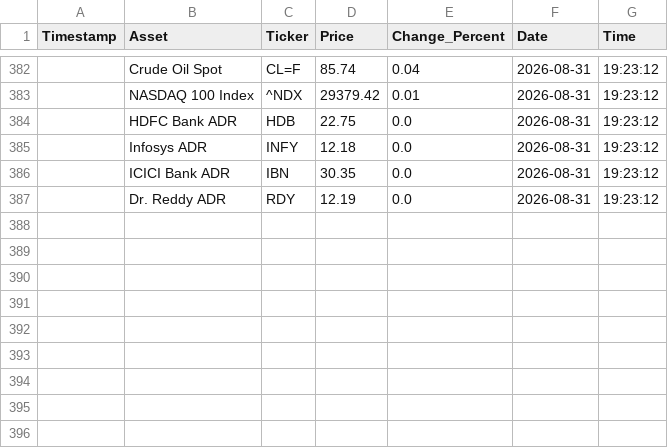
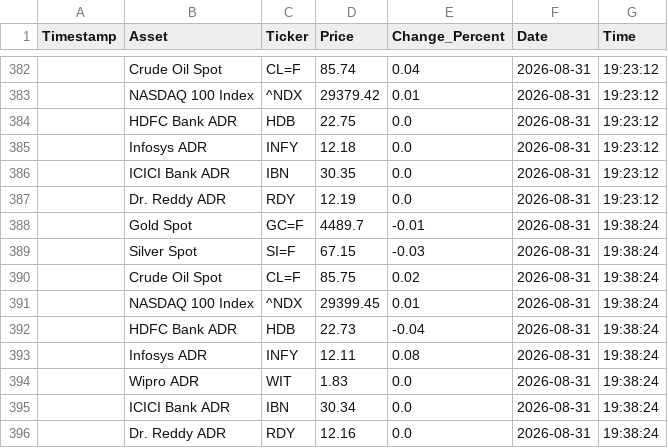
Before and after one commit to bubi001/etf-automated-tracker, a CSV file: market_price_history.csv, drawn as a sheet; only a part is shown, gaps mark what is left out; the diff names each change by its address in the sheet, - before the commit and + after, or states it on an @@ line.

```diff
--- a/market_price_history.csv
+++ b/market_price_history.csv
+row 388:  | Gold Spot | GC=F | 4489.7 | -0.01 | 2026-08-31 | 19:38:24
+row 389:  | Silver Spot | SI=F | 67.15 | -0.03 | 2026-08-31 | 19:38:24
+row 390:  | Crude Oil Spot | CL=F | 85.75 | 0.02 | 2026-08-31 | 19:38:24
+row 391:  | NASDAQ 100 Index | ^NDX | 29399.45 | 0.01 | 2026-08-31 | 19:38:24
+row 392:  | HDFC Bank ADR | HDB | 22.73 | -0.04 | 2026-08-31 | 19:38:24
+row 393:  | Infosys ADR | INFY | 12.11 | 0.08 | 2026-08-31 | 19:38:24
+row 394:  | Wipro ADR | WIT | 1.83 | 0.0 | 2026-08-31 | 19:38:24
+row 395:  | ICICI Bank ADR | IBN | 30.34 | 0.0 | 2026-08-31 | 19:38:24
+row 396:  | Dr. Reddy ADR | RDY | 12.16 | 0.0 | 2026-08-31 | 19:38:24
```
